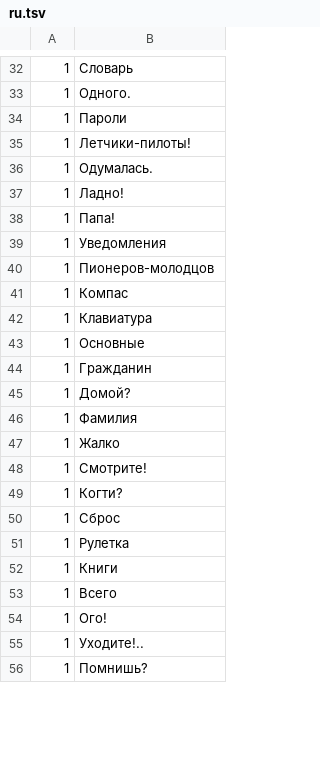
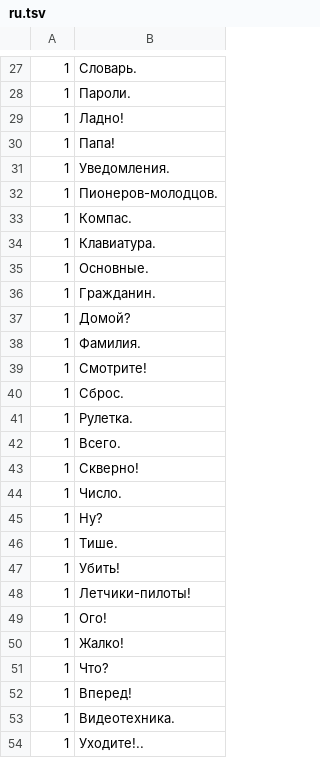
Before and after one commit to aconeil/Readability, a TSV file: sentences/ru.tsv, drawn as a sheet; only a part is shown, gaps mark what is left out; the shorter side is filled out with more unchanged rows; the diff covers the shown part only.

```diff
--- a/sentences/ru.tsv
+++ b/sentences/ru.tsv
@@ -32,24 +27,28 @@
-1	Словарь
-1	Одного.
-1	Пароли
-1	Летчики-пилоты!
-1	Одумалась.
+1	Словарь.
+1	Пароли.
 1	Ладно!
 1	Папа!
-1	Уведомления
-1	Пионеров-молодцов
-1	Компас
-1	Клавиатура
-1	Основные
-1	Гражданин
+1	Уведомления.
+1	Пионеров-молодцов.
+1	Компас.
+1	Клавиатура.
+1	Основные.
+1	Гражданин.
 1	Домой?
-1	Фамилия
-1	Жалко
+1	Фамилия.
 1	Смотрите!
-1	Когти?
-1	Сброс
-1	Рулетка
-1	Книги
-1	Всего
+1	Сброс.
+1	Рулетка.
+1	Всего.
+1	Скверно!
+1	Число.
+1	Ну?
+1	Тише.
+1	Убить!
+1	Летчики-пилоты!
 1	Ого!
+1	Жалко!
+1	Что?
+1	Вперед!
+1	Видеотехника.
 1	Уходите!..
```
Also changed, not shown: 13 added rows, 4 removed rows, 1 moved row and 10 edited cells elsewhere in this file.
